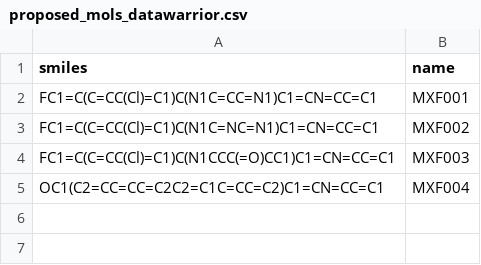
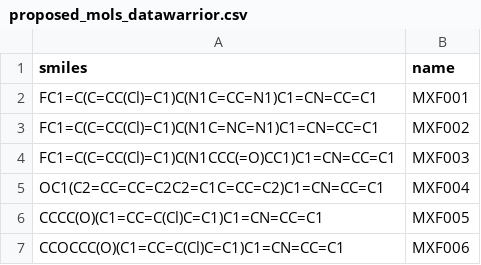
Before and after one commit to OpenSourceMycetoma/Series-1-Fenarimols, a CSV file: Analog Planning/mfernflower/proposed_mols_datawarrior.csv, drawn as a sheet; the diff names each change by its address in the sheet, - before the commit and + after, or states it on an @@ line.

Commit message:
Update proposed_mols_datawarrior.csv

```diff
--- a/Analog Planning/mfernflower/proposed_mols_datawarrior.csv
+++ b/Analog Planning/mfernflower/proposed_mols_datawarrior.csv
+row 6: CCCC(O)(C1=CC=C(Cl)C=C1)C1=CN=CC=C1 | MXF005
+row 7: CCOCCC(O)(C1=CC=C(Cl)C=C1)C1=CN=CC=C1 | MXF006
```
